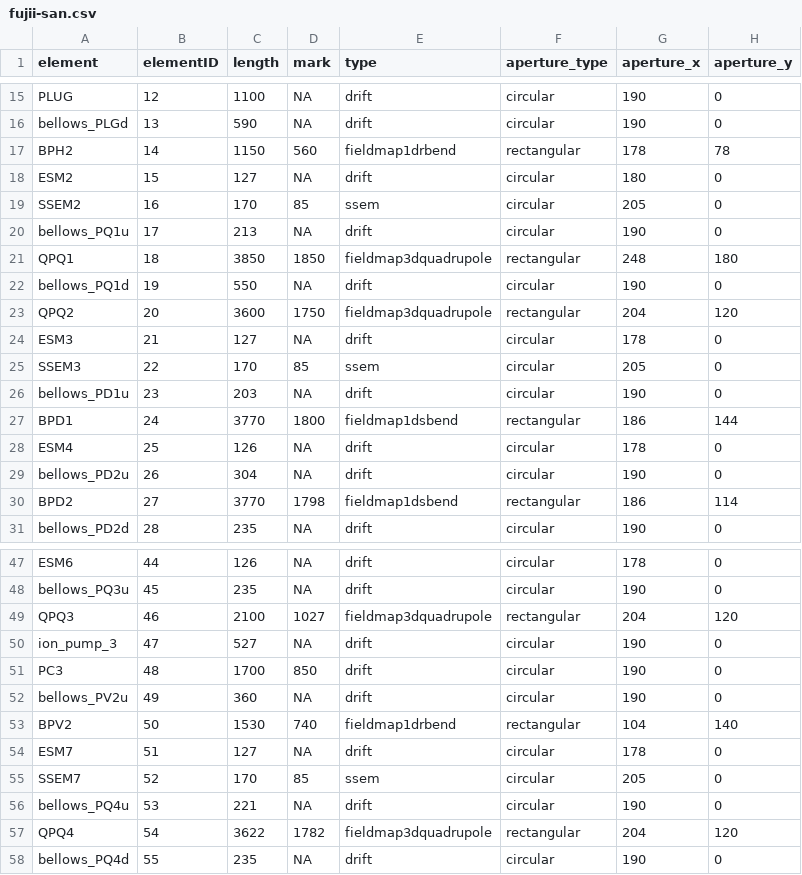
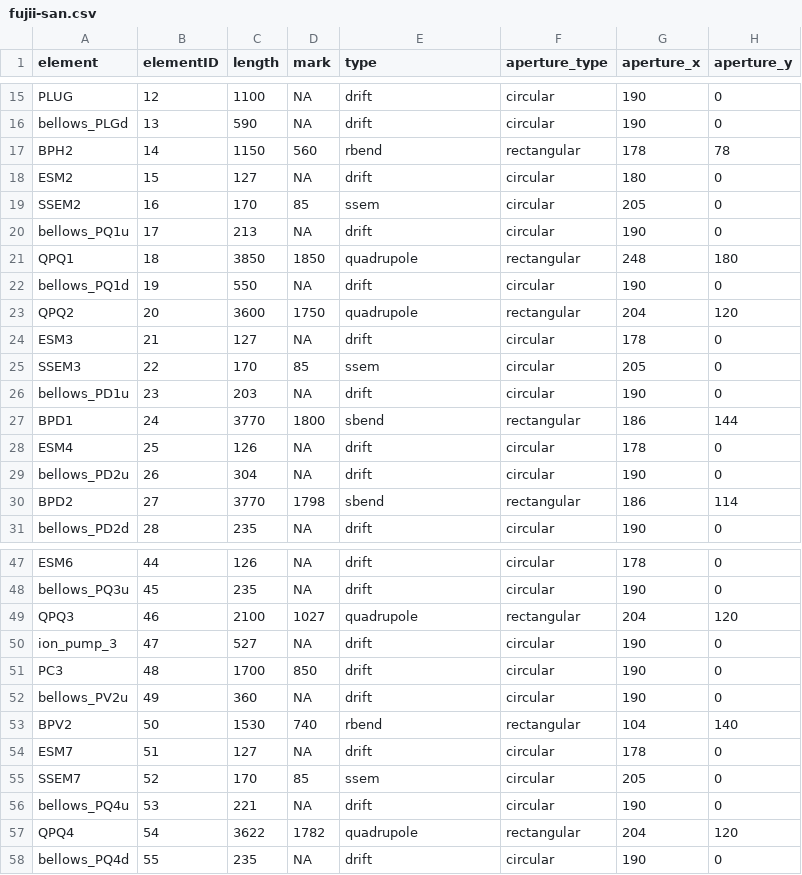
Before and after one commit to CharlieNaseby/T2K-Neutrino-Beamline, a CSV file: fujii-san.csv, drawn as a sheet; only a part is shown, gaps mark what is left out; the diff covers the shown part only; the diff names each change by its address in the sheet, - before the commit and + after, or states it on an @@ line.

Commit message:
Added the ability to use hard-edge magnets in the fit and set the initial values based on the B field in the fieldmap, moved most configuration to Interface class

```diff
--- a/fujii-san.csv
+++ b/fujii-san.csv
-E17 (type): fieldmap1drbend
+E17 (type): rbend
-E21 (type): fieldmap3dquadrupole
+E21 (type): quadrupole
-E23 (type): fieldmap3dquadrupole
+E23 (type): quadrupole
-E27 (type): fieldmap1dsbend
+E27 (type): sbend
-E30 (type): fieldmap1dsbend
+E30 (type): sbend
-E49 (type): fieldmap3dquadrupole
+E49 (type): quadrupole
-E53 (type): fieldmap1drbend
+E53 (type): rbend
-E57 (type): fieldmap3dquadrupole
+E57 (type): quadrupole
```
Also changed, not shown: 3 edited cells elsewhere in this file, 5 other files.
